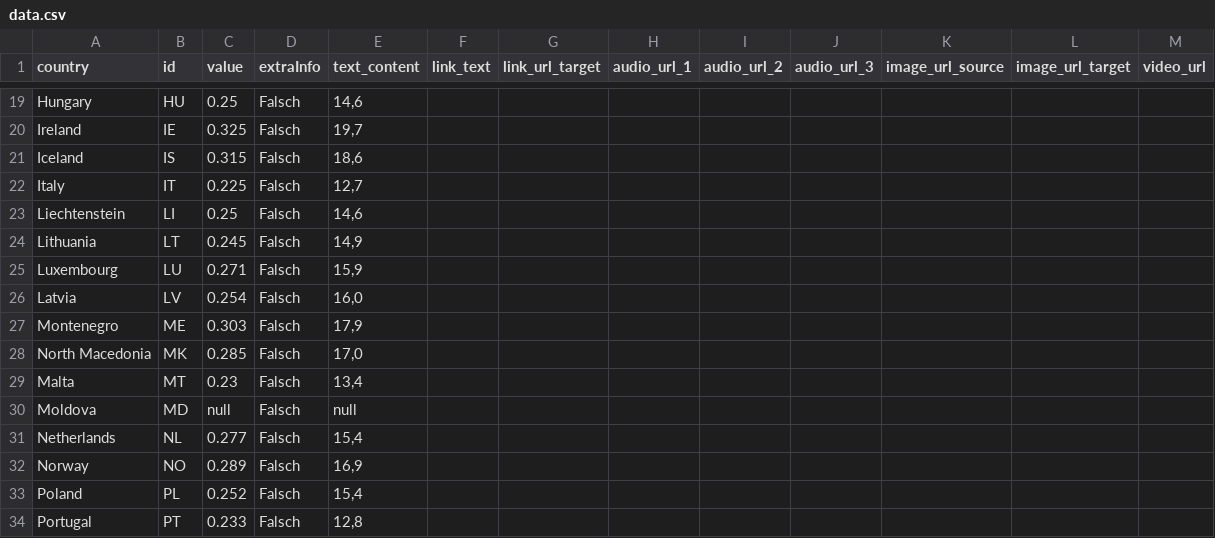
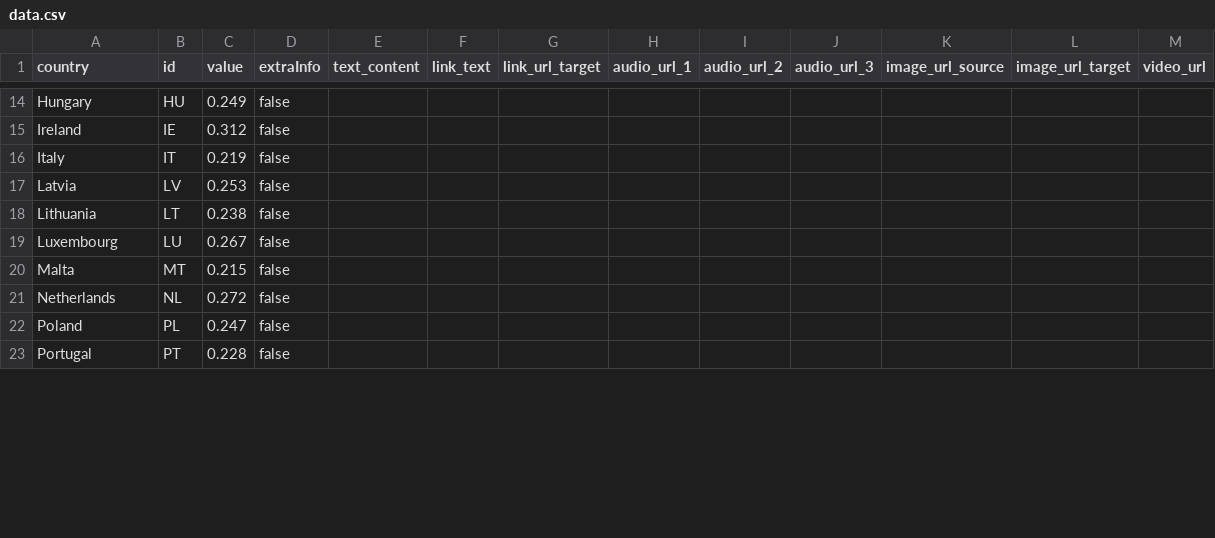
Before and after one commit to EuranetPlus/map-children-youth, a CSV file: static/data/thematic/data.csv, drawn as a sheet; only a part is shown, gaps mark what is left out; removed rows and columns are numbered as before the commit, all else as after; the diff covers the shown part only; the diff names each change by its address in the sheet, - before the commit and + after, or states it on an @@ line.

Commit message:
Revise country data values in data.csv
Updated values for various countries in data.csv.

```diff
--- a/static/data/thematic/data.csv
+++ b/static/data/thematic/data.csv
-C14 (value): 0.25
+C14 (value): 0.249
-D14:D15 (extraInfo): Falsch
+D14:D15 (extraInfo): false
-E14 (text_content): 14,6
+E14 (text_content): (empty)
-C15 (value): 0.325
+C15 (value): 0.312
-E15 (text_content): 19,7
+E15 (text_content): (empty)
-row 21: Iceland | IS | 0.315 | Falsch | 18,6
-C16 (value): 0.225
+C16 (value): 0.219
-D16 (extraInfo): Falsch
+D16 (extraInfo): false
-E16 (text_content): 12,7
+E16 (text_content): (empty)
-row 23: Liechtenstein | LI | 0.25 | Falsch | 14,6
+row 17: Latvia | LV | 0.253 | false
-C18 (value): 0.245
+C18 (value): 0.238
-D18:D19 (extraInfo): Falsch
+D18:D19 (extraInfo): false
-E18 (text_content): 14,9
+E18 (text_content): (empty)
-C19 (value): 0.271
+C19 (value): 0.267
-E19 (text_content): 15,9
+E19 (text_content): (empty)
-row 26: Latvia | LV | 0.254 | Falsch | 16,0
-row 27: Montenegro | ME | 0.303 | Falsch | 17,9
-row 28: North Macedonia | MK | 0.285 | Falsch | 17,0
-C20 (value): 0.23
+C20 (value): 0.215
-D20 (extraInfo): Falsch
+D20 (extraInfo): false
-E20 (text_content): 13,4
+E20 (text_content): (empty)
-row 30: Moldova | MD | null | Falsch | null
-C21 (value): 0.277
+C21 (value): 0.272
-D21 (extraInfo): Falsch
+D21 (extraInfo): false
-E21 (text_content): 15,4
+E21 (text_content): (empty)
-row 32: Norway | NO | 0.289 | Falsch | 16,9
-C22 (value): 0.252
+C22 (value): 0.247
-D22:D23 (extraInfo): Falsch
+D22:D23 (extraInfo): false
-E22 (text_content): 15,4
+E22 (text_content): (empty)
-C23 (value): 0.233
+C23 (value): 0.228
-E23 (text_content): 12,8
+E23 (text_content): (empty)
```
Also changed, not shown: 6 added rows, 14 removed rows and 32 edited cells elsewhere in this file.
